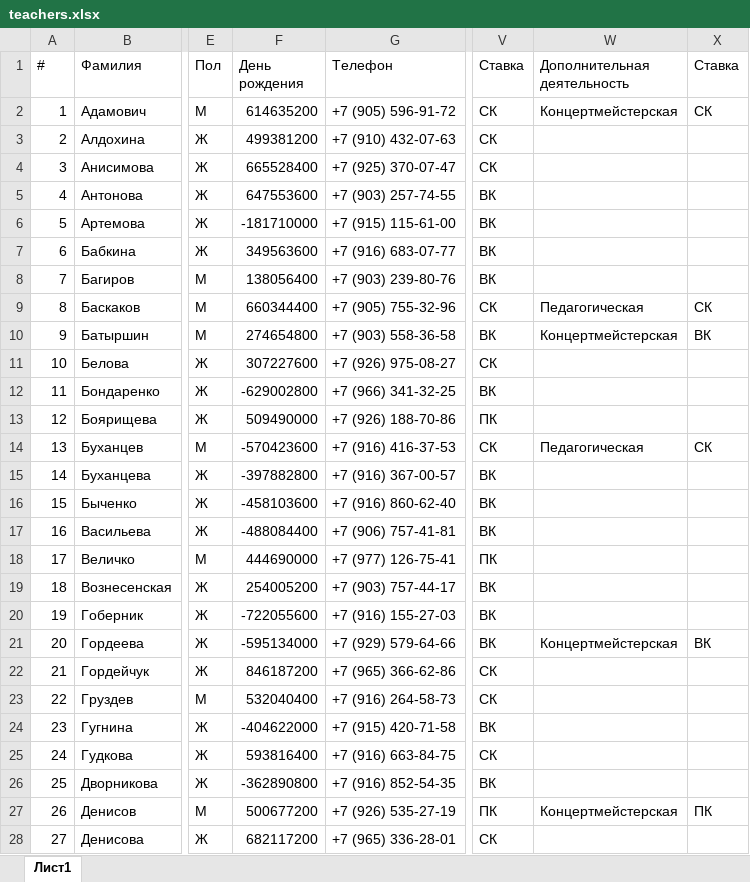
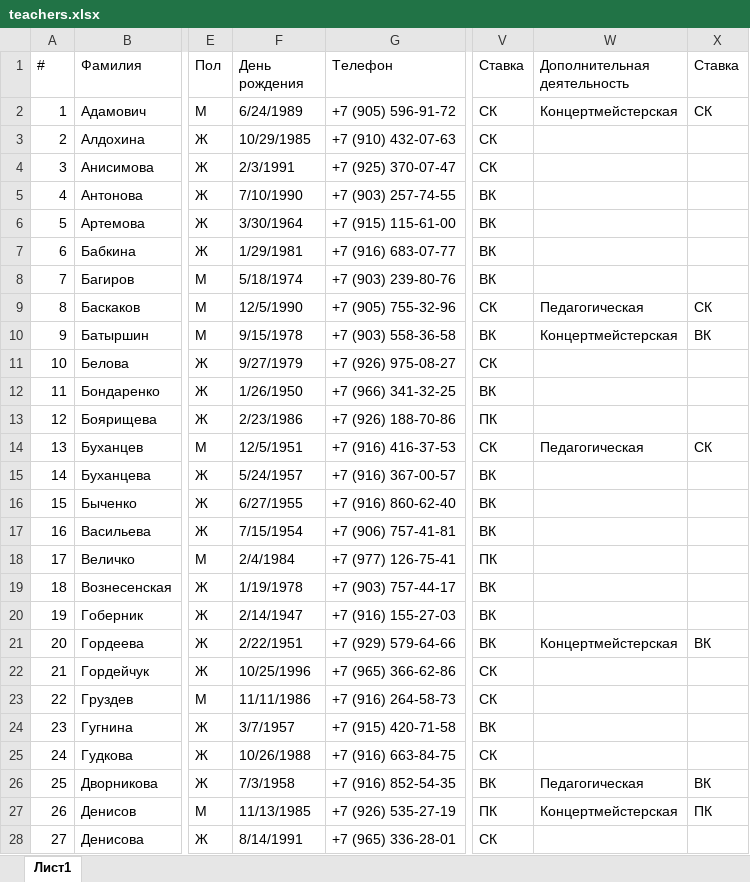
Before and after one commit to artmarkov/ais-dsi.loc, an Excel workbook: data/teachers.xlsx, sheet Лист1, drawn as a sheet; only a part is shown, gaps mark what is left out; values as stored, in another font and other column widths than the file's, no cell formats; the diff covers the shown part only; the diff names each change by its address in the sheet, - before the commit and + after, or states it on an @@ line.

```diff
--- a/data/teachers.xlsx (sheet Лист1)
+++ b/data/teachers.xlsx (sheet Лист1)
-F2 (День рождения): 614635200
+F2 (День рождения): 6/24/1989
-F3 (День рождения): 499381200
+F3 (День рождения): 10/29/1985
-F4 (День рождения): 665528400
+F4 (День рождения): 2/3/1991
-F5 (День рождения): 647553600
+F5 (День рождения): 7/10/1990
-F6 (День рождения): -181710000
+F6 (День рождения): 3/30/1964
-F7 (День рождения): 349563600
+F7 (День рождения): 1/29/1981
-F8 (День рождения): 138056400
+F8 (День рождения): 5/18/1974
-F9 (День рождения): 660344400
+F9 (День рождения): 12/5/1990
-F10 (День рождения): 274654800
+F10 (День рождения): 9/15/1978
-F11 (День рождения): 307227600
+F11 (День рождения): 9/27/1979
-F12 (День рождения): -629002800
+F12 (День рождения): 1/26/1950
-F13 (День рождения): 509490000
+F13 (День рождения): 2/23/1986
-F14 (День рождения): -570423600
+F14 (День рождения): 12/5/1951
-F15 (День рождения): -397882800
+F15 (День рождения): 5/24/1957
-F16 (День рождения): -458103600
+F16 (День рождения): 6/27/1955
-F17 (День рождения): -488084400
+F17 (День рождения): 7/15/1954
-F18 (День рождения): 444690000
+F18 (День рождения): 2/4/1984
-F19 (День рождения): 254005200
+F19 (День рождения): 1/19/1978
-F20 (День рождения): -722055600
+F20 (День рождения): 2/14/1947
-F21 (День рождения): -595134000
+F21 (День рождения): 2/22/1951
-F22 (День рождения): 846187200
+F22 (День рождения): 10/25/1996
-F23 (День рождения): 532040400
+F23 (День рождения): 11/11/1986
-F24 (День рождения): -404622000
+F24 (День рождения): 3/7/1957
-F25 (День рождения): 593816400
+F25 (День рождения): 10/26/1988
-F26 (День рождения): -362890800
+F26 (День рождения): 7/3/1958
-W26 (Дополнительная деятельность): (empty)
+W26 (Дополнительная деятельность): Педагогическая
-X26 (Ставка): (empty)
+X26 (Ставка): ВК
-F27 (День рождения): 500677200
+F27 (День рождения): 11/13/1985
-F28 (День рождения): 682117200
+F28 (День рождения): 8/14/1991
```
Also changed, not shown: 66 edited cells elsewhere in this sheet, cell formats, data/employees.xlsx, 7 other files.
